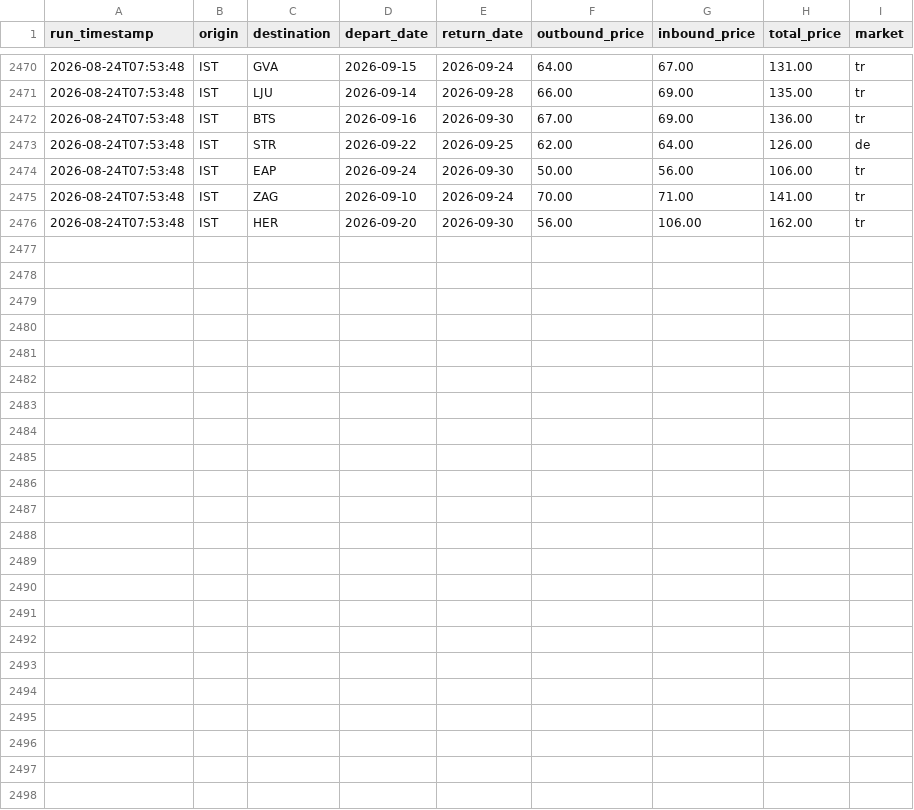
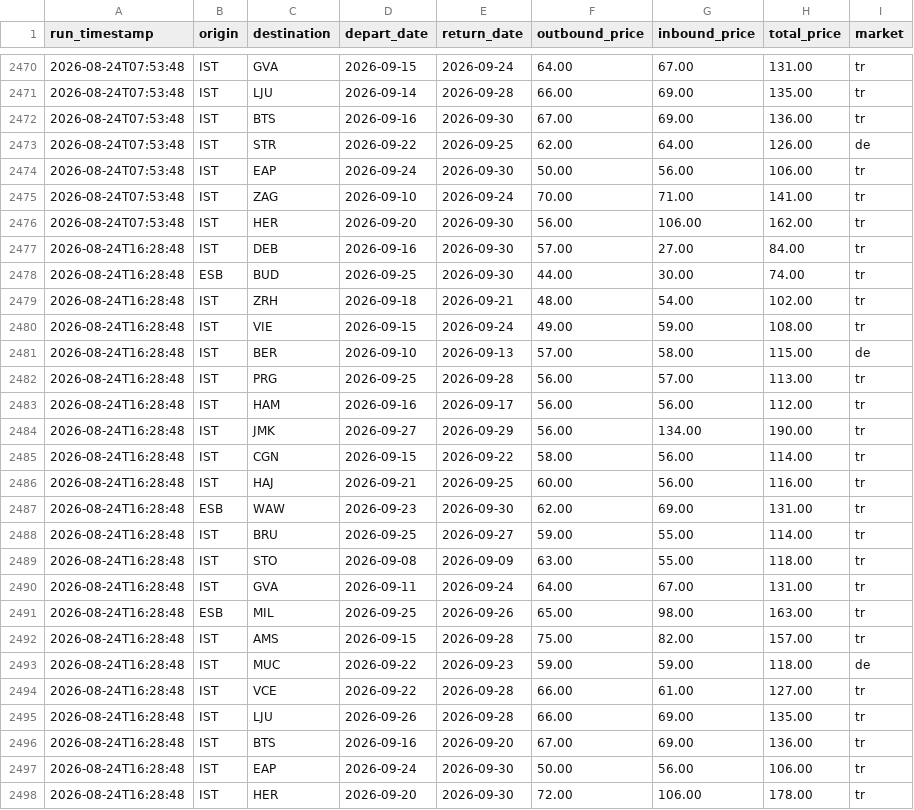
Before and after one commit to SaitomoPM/flight-watcher, a CSV file: data/price_history.csv, drawn as a sheet; only a part is shown, gaps mark what is left out.

```diff
--- a/data/price_history.csv
+++ b/data/price_history.csv
@@ -2476 +2476,23 @@ run_timestamp,origin,destination,depart_date,return_date,outbound_price,inbound_
 2026-08-24T07:53:48,IST,HER,2026-09-20,2026-09-30,56.00,106.00,162.00,tr
+2026-08-24T16:28:48,IST,DEB,2026-09-16,2026-09-30,57.00,27.00,84.00,tr
+2026-08-24T16:28:48,ESB,BUD,2026-09-25,2026-09-30,44.00,30.00,74.00,tr
+2026-08-24T16:28:48,IST,ZRH,2026-09-18,2026-09-21,48.00,54.00,102.00,tr
+2026-08-24T16:28:48,IST,VIE,2026-09-15,2026-09-24,49.00,59.00,108.00,tr
+2026-08-24T16:28:48,IST,BER,2026-09-10,2026-09-13,57.00,58.00,115.00,de
+2026-08-24T16:28:48,IST,PRG,2026-09-25,2026-09-28,56.00,57.00,113.00,tr
+2026-08-24T16:28:48,IST,HAM,2026-09-16,2026-09-17,56.00,56.00,112.00,tr
+2026-08-24T16:28:48,IST,JMK,2026-09-27,2026-09-29,56.00,134.00,190.00,tr
+2026-08-24T16:28:48,IST,CGN,2026-09-15,2026-09-22,58.00,56.00,114.00,tr
+2026-08-24T16:28:48,IST,HAJ,2026-09-21,2026-09-25,60.00,56.00,116.00,tr
+2026-08-24T16:28:48,ESB,WAW,2026-09-23,2026-09-30,62.00,69.00,131.00,tr
+2026-08-24T16:28:48,IST,BRU,2026-09-25,2026-09-27,59.00,55.00,114.00,tr
+2026-08-24T16:28:48,IST,STO,2026-09-08,2026-09-09,63.00,55.00,118.00,tr
+2026-08-24T16:28:48,IST,GVA,2026-09-11,2026-09-24,64.00,67.00,131.00,tr
+2026-08-24T16:28:48,ESB,MIL,2026-09-25,2026-09-26,65.00,98.00,163.00,tr
+2026-08-24T16:28:48,IST,AMS,2026-09-15,2026-09-28,75.00,82.00,157.00,tr
+2026-08-24T16:28:48,IST,MUC,2026-09-22,2026-09-23,59.00,59.00,118.00,de
+2026-08-24T16:28:48,IST,VCE,2026-09-22,2026-09-28,66.00,61.00,127.00,tr
+2026-08-24T16:28:48,IST,LJU,2026-09-26,2026-09-28,66.00,69.00,135.00,tr
+2026-08-24T16:28:48,IST,BTS,2026-09-16,2026-09-20,67.00,69.00,136.00,tr
+2026-08-24T16:28:48,IST,EAP,2026-09-24,2026-09-30,50.00,56.00,106.00,tr
+2026-08-24T16:28:48,IST,HER,2026-09-20,2026-09-30,72.00,106.00,178.00,tr
```
Also changed, not shown: 1 other file.
